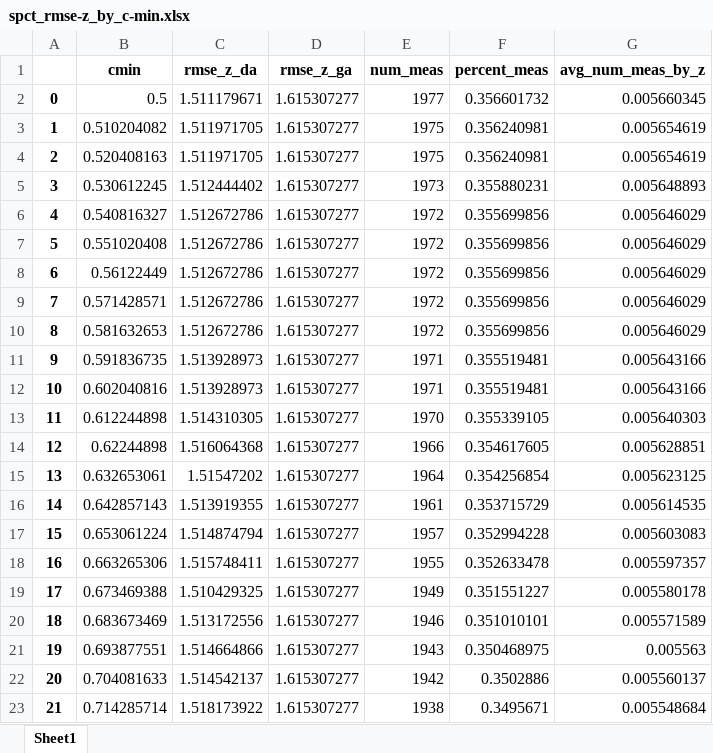
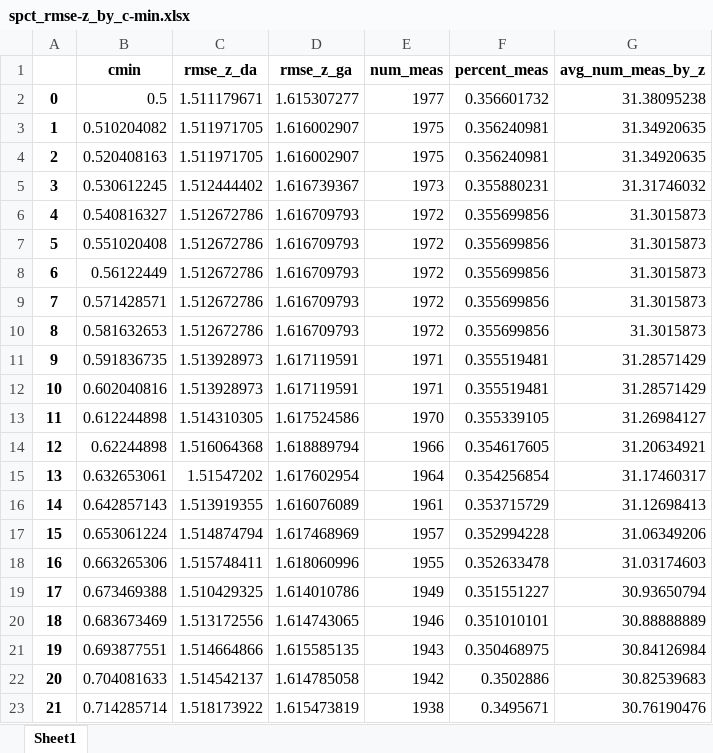
Before and after one commit to sean-mackenzie/idpt, an Excel workbook: publication/analyses/outputs/supfigs/spct_rmse-z_by_c-min.xlsx, sheet Sheet1, drawn as a sheet; only a part is shown; values as stored, in another font and other column widths than the file's, no borders; the diff covers the shown part only; the diff names each change by its address in the sheet, - before the commit and + after, or states it on an @@ line.

Commit message:
added a script to compare IDPT SPCT and GDPT

```diff
--- a/publication/analyses/outputs/supfigs/spct_rmse-z_by_c-min.xlsx (sheet Sheet1)
+++ b/publication/analyses/outputs/supfigs/spct_rmse-z_by_c-min.xlsx (sheet Sheet1)
-G2 (avg_num_meas_by_z): 0.005660345
+G2 (avg_num_meas_by_z): 31.38095238
-D3:D4 (rmse_z_ga): 1.615307277
+D3:D4 (rmse_z_ga): 1.616002907
-G3:G4 (avg_num_meas_by_z): 0.005654619
+G3:G4 (avg_num_meas_by_z): 31.34920635
-D5 (rmse_z_ga): 1.615307277
+D5 (rmse_z_ga): 1.616739367
-G5 (avg_num_meas_by_z): 0.005648893
+G5 (avg_num_meas_by_z): 31.31746032
-D6:D10 (rmse_z_ga): 1.615307277
+D6:D10 (rmse_z_ga): 1.616709793
-G6:G10 (avg_num_meas_by_z): 0.005646029
+G6:G10 (avg_num_meas_by_z): 31.3015873
-D11:D12 (rmse_z_ga): 1.615307277
+D11:D12 (rmse_z_ga): 1.617119591
-G11:G12 (avg_num_meas_by_z): 0.005643166
+G11:G12 (avg_num_meas_by_z): 31.28571429
-D13 (rmse_z_ga): 1.615307277
+D13 (rmse_z_ga): 1.617524586
-G13 (avg_num_meas_by_z): 0.005640303
+G13 (avg_num_meas_by_z): 31.26984127
-D14 (rmse_z_ga): 1.615307277
+D14 (rmse_z_ga): 1.618889794
-G14 (avg_num_meas_by_z): 0.005628851
+G14 (avg_num_meas_by_z): 31.20634921
-D15 (rmse_z_ga): 1.615307277
+D15 (rmse_z_ga): 1.617602954
-G15 (avg_num_meas_by_z): 0.005623125
+G15 (avg_num_meas_by_z): 31.17460317
-D16 (rmse_z_ga): 1.615307277
+D16 (rmse_z_ga): 1.616076089
-G16 (avg_num_meas_by_z): 0.005614535
+G16 (avg_num_meas_by_z): 31.12698413
-D17 (rmse_z_ga): 1.615307277
+D17 (rmse_z_ga): 1.617468969
-G17 (avg_num_meas_by_z): 0.005603083
+G17 (avg_num_meas_by_z): 31.06349206
-D18 (rmse_z_ga): 1.615307277
+D18 (rmse_z_ga): 1.618060996
-G18 (avg_num_meas_by_z): 0.005597357
+G18 (avg_num_meas_by_z): 31.03174603
-D19 (rmse_z_ga): 1.615307277
+D19 (rmse_z_ga): 1.614010786
-G19 (avg_num_meas_by_z): 0.005580178
+G19 (avg_num_meas_by_z): 30.93650794
-D20 (rmse_z_ga): 1.615307277
+D20 (rmse_z_ga): 1.614743065
-G20 (avg_num_meas_by_z): 0.005571589
+G20 (avg_num_meas_by_z): 30.88888889
-D21 (rmse_z_ga): 1.615307277
+D21 (rmse_z_ga): 1.615585135
-G21 (avg_num_meas_by_z): 0.005563
+G21 (avg_num_meas_by_z): 30.84126984
-D22 (rmse_z_ga): 1.615307277
+D22 (rmse_z_ga): 1.614785058
-G22 (avg_num_meas_by_z): 0.005560137
+G22 (avg_num_meas_by_z): 30.82539683
-D23 (rmse_z_ga): 1.615307277
+D23 (rmse_z_ga): 1.615473819
-G23 (avg_num_meas_by_z): 0.005548684
+G23 (avg_num_meas_by_z): 30.76190476
```
Also changed, not shown: 55 edited cells elsewhere in this sheet, publication/analyses/outputs/supfigs/gdpt_rmse-z_by_c-min.xlsx, publication/analyses/outputs/supfigs/idpt_rmse-z_by_c-min.xlsx, 15 other files.
